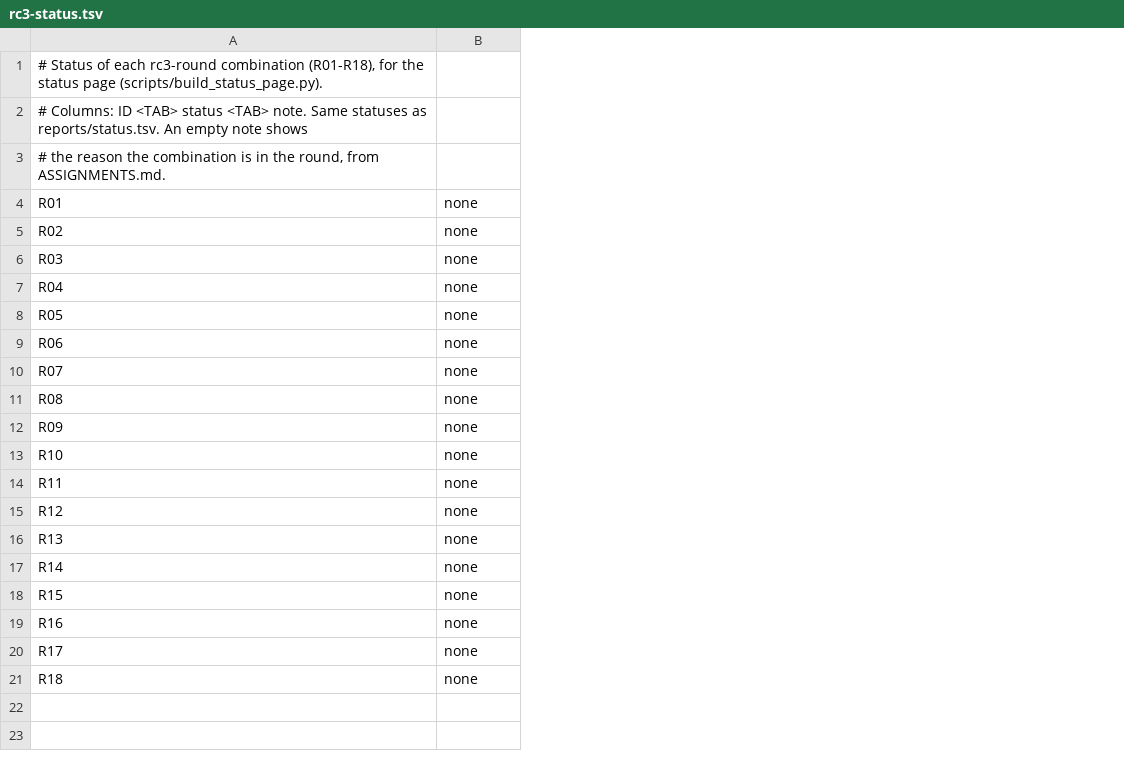
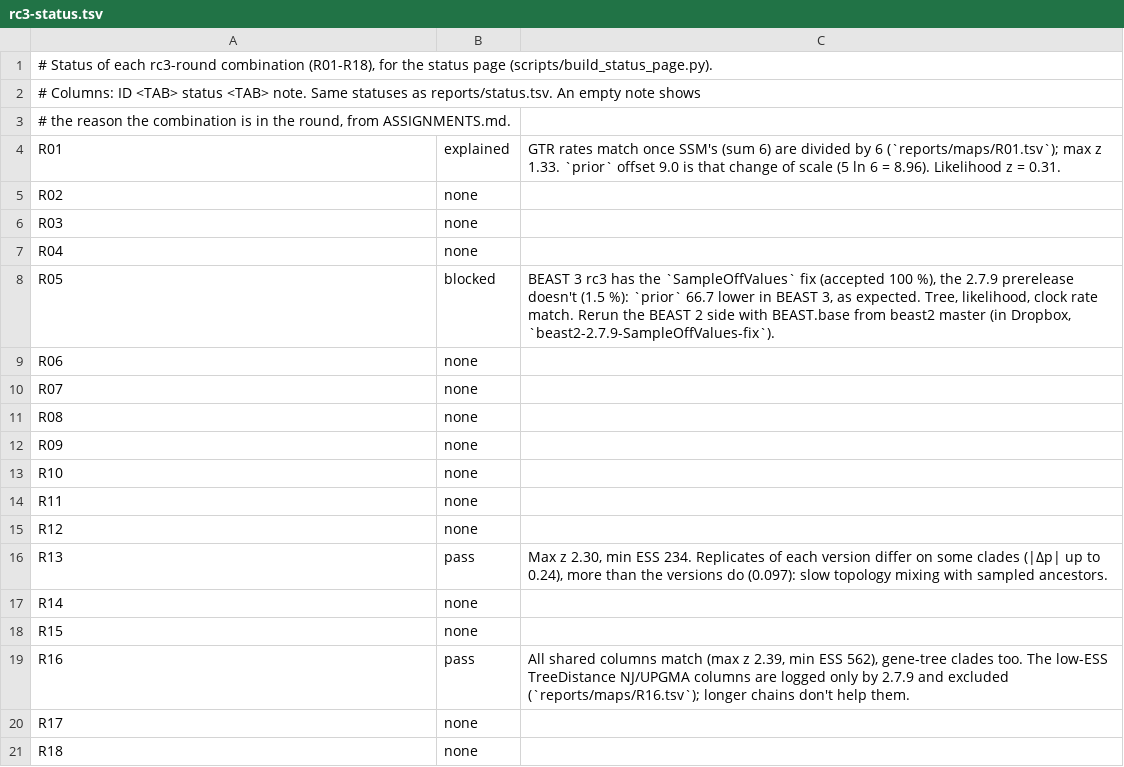
Before and after one commit to CompEvol/beast3-test, a TSV file: reports/rc3-status.tsv, drawn as a sheet; the diff names each change by its address in the sheet, - before the commit and + after, or states it on an @@ line.

Commit message:
rc3: R01, R13, R16 pass; R05 waits for the SampleOffValues fix in 2.7.9
Compare Eva's rc3 runs of R01, R05, R13 and R16.

- R01 (GTR): explained. SSM's GTR rates sum to 6, BEAST 3's to 1;
  divided by 6 they match (max z 1.33). The prior offset of 9.0 is
  that change of scale (5 ln 6 = 8.96).
- R05 (EBSP): blocked. rc3 has the SampleOffValues fix (accepted
  100 %), the 2.7.9 prerelease doesn't (1.5 %), hence the 66.7 prior
  gap. The BEAST 2 side is to be rerun with BEAST.base from beast2
  master.
- R13 (SA): pass.
- R16 (StarBeast3): pass. The low-ESS TreeDistance NJ/UPGMA columns
  are logged only by 2.7.9 and are excluded in the map.

compare.py: add a !scale-a map directive, which multiplies matching
set A columns by a factor (e.g. 1/6) before comparing.

```diff
--- a/reports/rc3-status.tsv
+++ b/reports/rc3-status.tsv
+column C, rows 4-19: GTR rates match once SSM's (sum 6) are divided by 6 (`reports/maps/R01.tsv`); max z 1.33. `prior` offset 9.0 is that change of scale (5 ln 6 = 8.96). Likelihood z = 0.31. |  |  |  | BEAST 3 rc3 has the `SampleOffValues` fix (accepted 100 %), the 2.7.9 prerelease doesn't (1.5 %): `prior` 66.7 lower in BEAST 3, as expected. Tree, likelihood, clock rate match. Rerun the BEAST 2 side with BEAST.base from beast2 master (in Dropbox, `beast2-2.7.9-SampleOffValues-fix`). |  |  |  |  |  |  |  | Max z 2.30, min ESS 234. Replicates of each version differ on some clades (|Δp| up to 0.24), more than the versions do (0.097): slow topology mixing with sampled ancestors. |  |  | All shared columns match (max z 2.39, min ESS 562), gene-tree clades too. The low-ESS TreeDistance NJ/UPGMA columns are logged only by 2.7.9 and excluded (`reports/maps/R16.tsv`); longer chains don't help them.
-B4: none
+B4: explained
-B8: none
+B8: blocked
-B16: none
+B16: pass
-B19: none
+B19: pass
```
Also changed, not shown: 16 other files.
